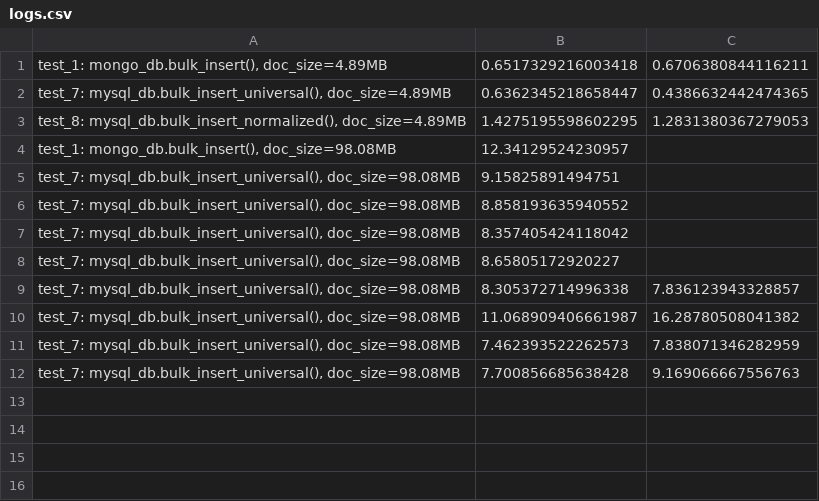
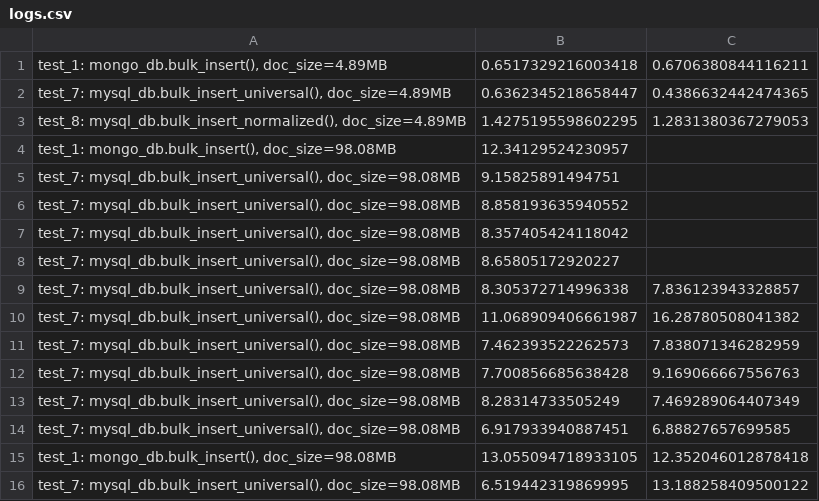
Before and after one commit to adamedelberg/Database-Performance-Driver, a CSV file: logs.csv, drawn as a sheet; the diff names each change by its address in the sheet, - before the commit and + after, or states it on an @@ line.

Commit message:
Changed mysql connector

```diff
--- a/logs.csv
+++ b/logs.csv
+row 13: test_7: mysql_db.bulk_insert_universal(), doc_size=98.08MB | 8.28314733505249 | 7.469289064407349
+row 14: test_7: mysql_db.bulk_insert_universal(), doc_size=98.08MB | 6.917933940887451 | 6.88827657699585
+row 15: test_1: mongo_db.bulk_insert(), doc_size=98.08MB | 13.055094718933105 | 12.352046012878418
+row 16: test_7: mysql_db.bulk_insert_universal(), doc_size=98.08MB | 6.519442319869995 | 13.188258409500122
```
Also changed, not shown: 2 other files.
